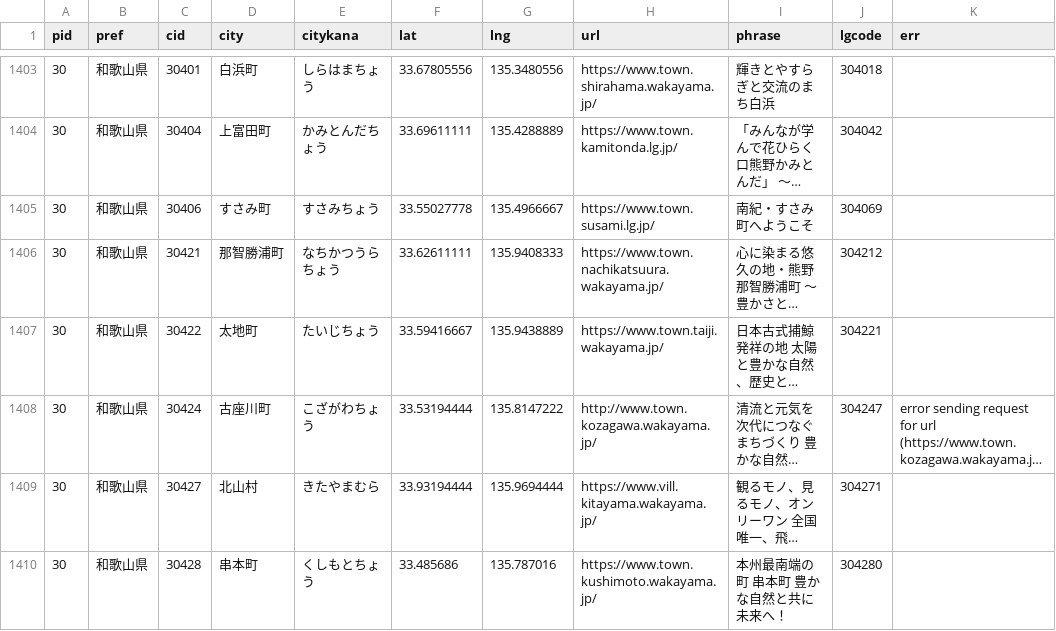
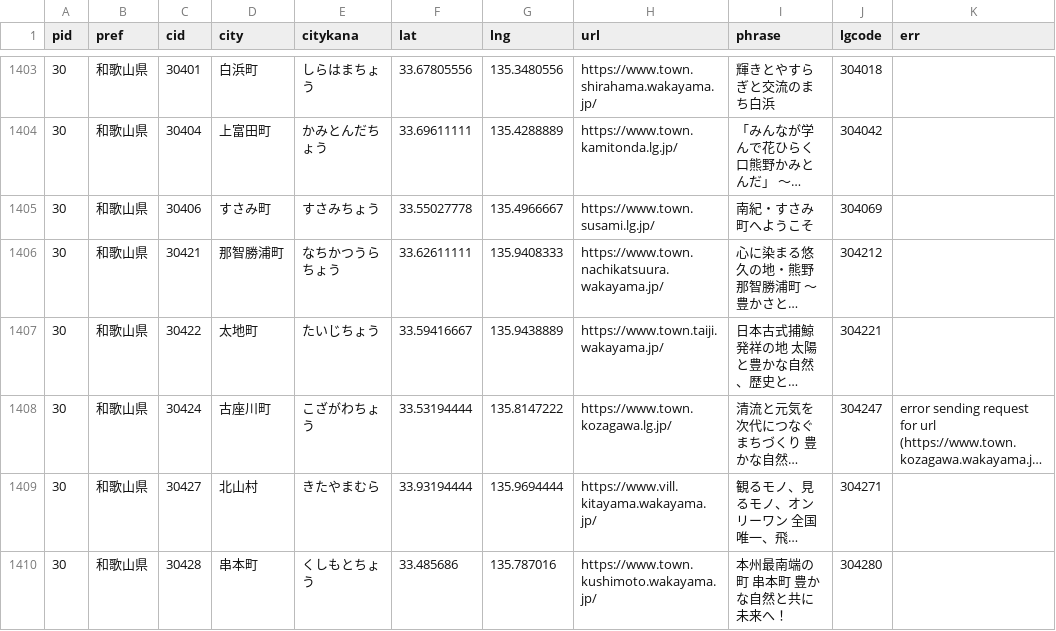
Before and after one commit to code4fukui/localgovjp, a CSV file: deno/c-localgovjp-utf8.csv, drawn as a sheet; only a part is shown, gaps mark what is left out; long unchanged cells end in …; the diff names each change by its address in the sheet, - before the commit and + after, or states it on an @@ line.

Commit message:
update data

```diff
--- a/deno/c-localgovjp-utf8.csv
+++ b/deno/c-localgovjp-utf8.csv
-H1408 (url): http://www.town.kozagawa.wakayama.jp/
+H1408 (url): https://www.town.kozagawa.lg.jp/
```
Also changed, not shown: localgovjp-utf8.csv, 5 other files.
